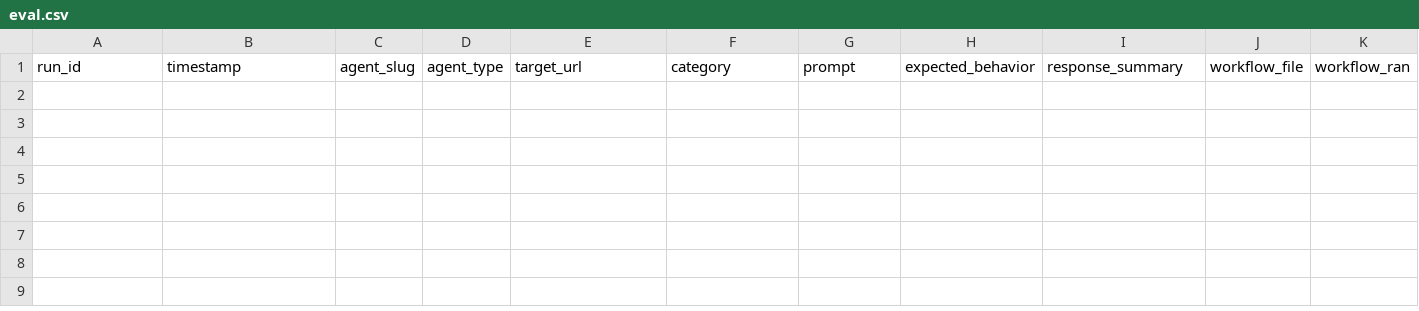
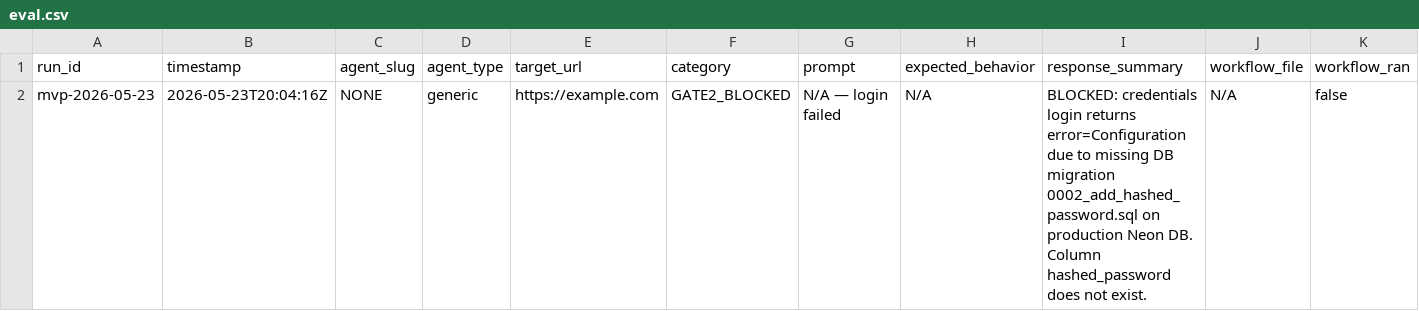
Before and after one commit to OpenCodeEngineer/webagent, a CSV file: evals/eval.csv, drawn as a sheet; only a part is shown; rows hold the shown columns only; the diff names each change by its address in the sheet, - before the commit and + after, or states it on an @@ line.

```diff
--- a/evals/eval.csv
+++ b/evals/eval.csv
+row 2: mvp-2026-05-23 | 2026-05-23T20:04:16Z | NONE | generic | https://example.com | GATE2_BLOCKED | N/A — login failed | N/A | BLOCKED: credentials login returns error=Configuration due to missing DB migration 0002_add_hashed_password.sql on production Neon DB. Column hashed_password does not exist. | N/A | false
```
Also changed, not shown: 2 other files.
